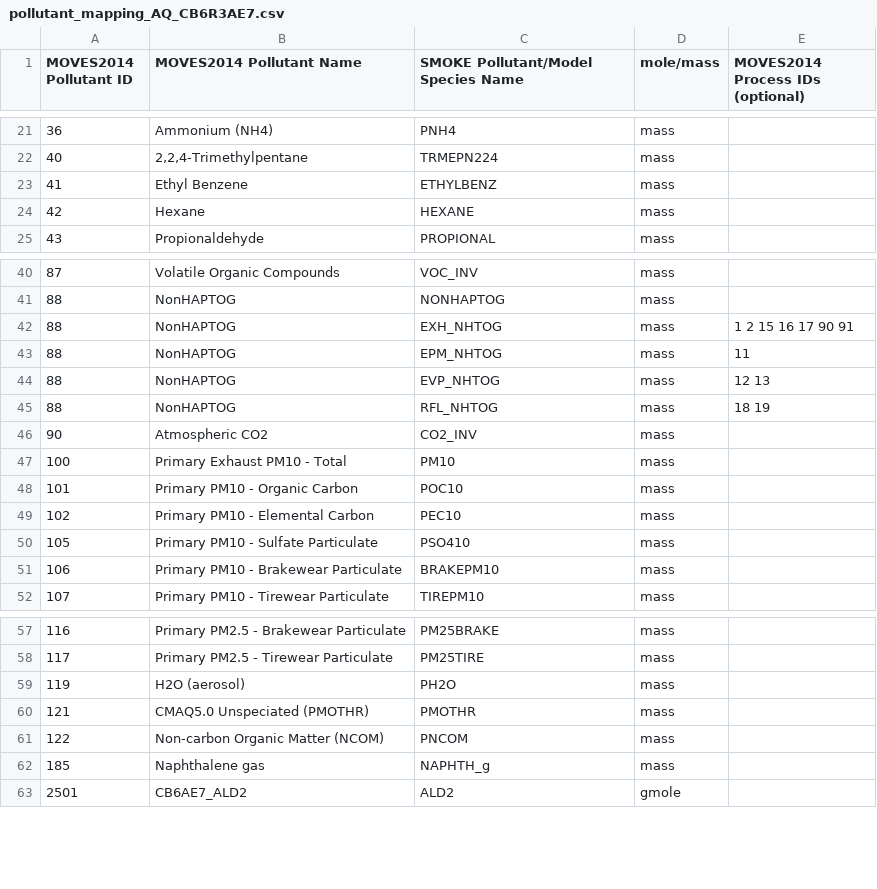
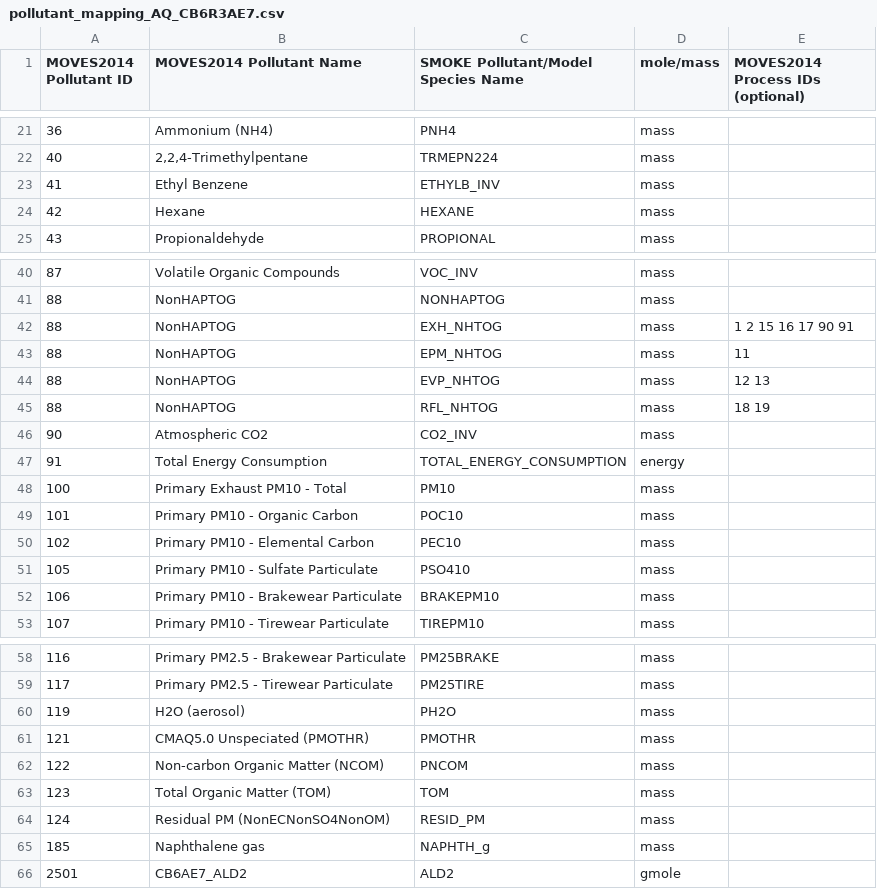
Before and after one commit to CEMPD/SMOKE-MOVES, a CSV file: scripts/pollutant_mapping_AQ_CB6R3AE7.csv, drawn as a sheet; only a part is shown, gaps mark what is left out.

```diff
--- a/scripts/pollutant_mapping_AQ_CB6R3AE7.csv
+++ b/scripts/pollutant_mapping_AQ_CB6R3AE7.csv
@@ -22,3 +22,3 @@
 40,"2,2,4-Trimethylpentane","TRMEPN224","mass"
-41,"Ethyl Benzene","ETHYLBENZ","mass"
+41,"Ethyl Benzene","ETHYLB_INV","mass"
 42,"Hexane","HEXANE","mass"
@@ -46,2 +46,3 @@
 90,"Atmospheric CO2","CO2_INV","mass"
+91,"Total Energy Consumption","TOTAL_ENERGY_CONSUMPTION","energy"
 100,"Primary Exhaust PM10  - Total","PM10","mass"
@@ -61,2 +62,4 @@
 122,"Non-carbon Organic Matter (NCOM)","PNCOM","mass"
+123,"Total Organic Matter (TOM)","TOM","mass"
+124,"Residual PM (NonECNonSO4NonOM)","RESID_PM","mass"
 185,"Naphthalene gas","NAPHTH_g",mass
```
Also changed, not shown: scripts/pollutant_mapping_AQ_NATA_CB6R3AE7.csv, 2 other files.
